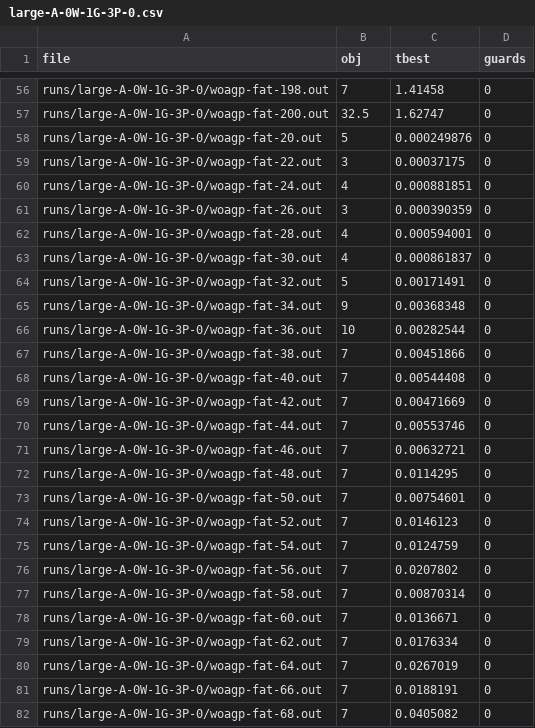
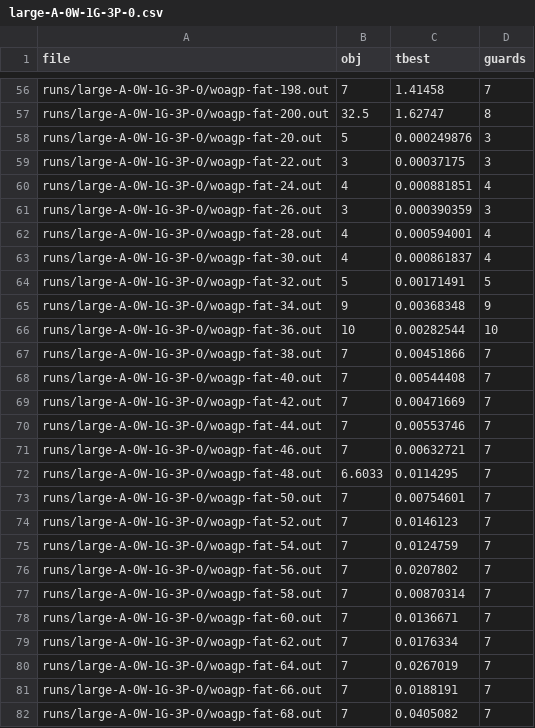
Before and after one commit to markodjukanovic90/WOAGP, a CSV file: doc/software/results/heuristic/large/large-A-0W-1G-3P-0.csv, drawn as a sheet; only a part is shown, gaps mark what is left out; the diff covers the shown part only; the diff names each change by its address in the sheet, - before the commit and + after, or states it on an @@ line.

```diff
--- a/doc/software/results/heuristic/large/large-A-0W-1G-3P-0.csv
+++ b/doc/software/results/heuristic/large/large-A-0W-1G-3P-0.csv
-D56 (guards): 0
+D56 (guards): 7
-D57 (guards): 0
+D57 (guards): 8
-D58:D59 (guards): 0
+D58:D59 (guards): 3
-D60 (guards): 0
+D60 (guards): 4
-D61 (guards): 0
+D61 (guards): 3
-D62:D63 (guards): 0
+D62:D63 (guards): 4
-D64 (guards): 0
+D64 (guards): 5
-D65 (guards): 0
+D65 (guards): 9
-D66 (guards): 0
+D66 (guards): 10
-D67:D82 (guards): 0
+D67:D82 (guards): 7
-B72 (obj): 7
+B72 (obj): 6.6033
```
Also changed, not shown: 1 added row, 1 removed row and 76 edited cells elsewhere in this file, 3 other files.
